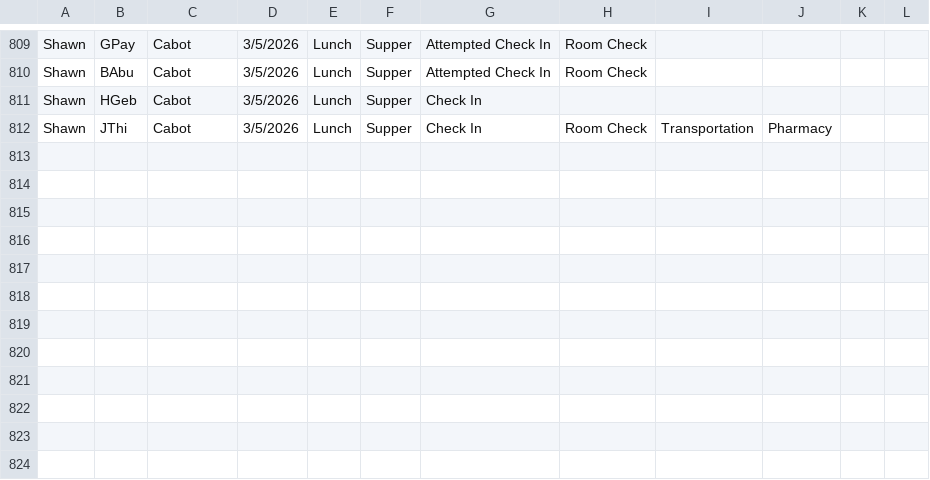
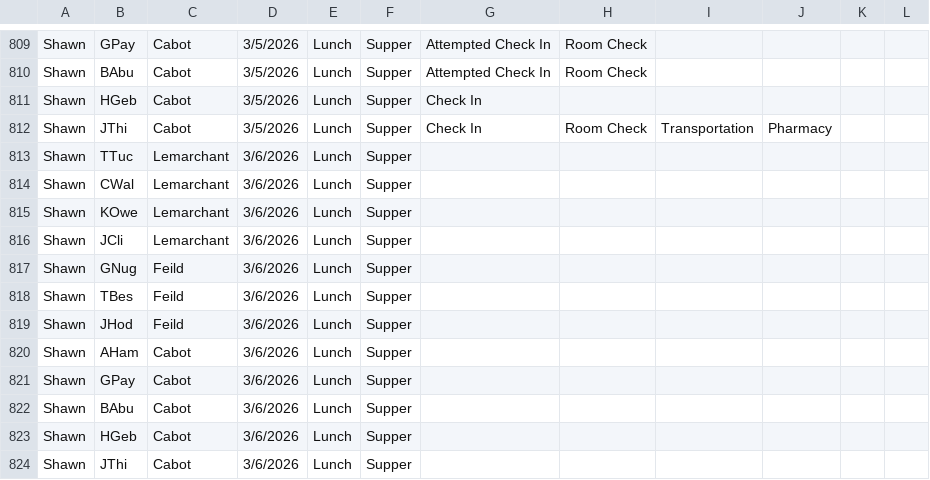
Before and after one commit to rcahill-code/homes-live, a CSV file: data/homes.csv, drawn as a sheet; only a part is shown, gaps mark what is left out.

```diff
--- a/data/homes.csv
+++ b/data/homes.csv
@@ -812 +812,13 @@ Shawn,HGeb,Cabot,3/5/2026,Lunch,Supper,Check In,,,,,
 Shawn,JThi,Cabot,3/5/2026,Lunch,Supper,Check In,Room Check,Transportation,Pharmacy,,
+Shawn,TTuc,Lemarchant,3/6/2026,Lunch,Supper,,,,,,
+Shawn,CWal,Lemarchant,3/6/2026,Lunch,Supper,,,,,,
+Shawn,KOwe,Lemarchant,3/6/2026,Lunch,Supper,,,,,,
+Shawn,JCli,Lemarchant,3/6/2026,Lunch,Supper,,,,,,
+Shawn,GNug,Feild,3/6/2026,Lunch,Supper,,,,,,
+Shawn,TBes,Feild,3/6/2026,Lunch,Supper,,,,,,
+Shawn,JHod,Feild,3/6/2026,Lunch,Supper,,,,,,
+Shawn,AHam,Cabot,3/6/2026,Lunch,Supper,,,,,,
+Shawn,GPay,Cabot,3/6/2026,Lunch,Supper,,,,,,
+Shawn,BAbu,Cabot,3/6/2026,Lunch,Supper,,,,,,
+Shawn,HGeb,Cabot,3/6/2026,Lunch,Supper,,,,,,
+Shawn,JThi,Cabot,3/6/2026,Lunch,Supper,,,,,,
```
